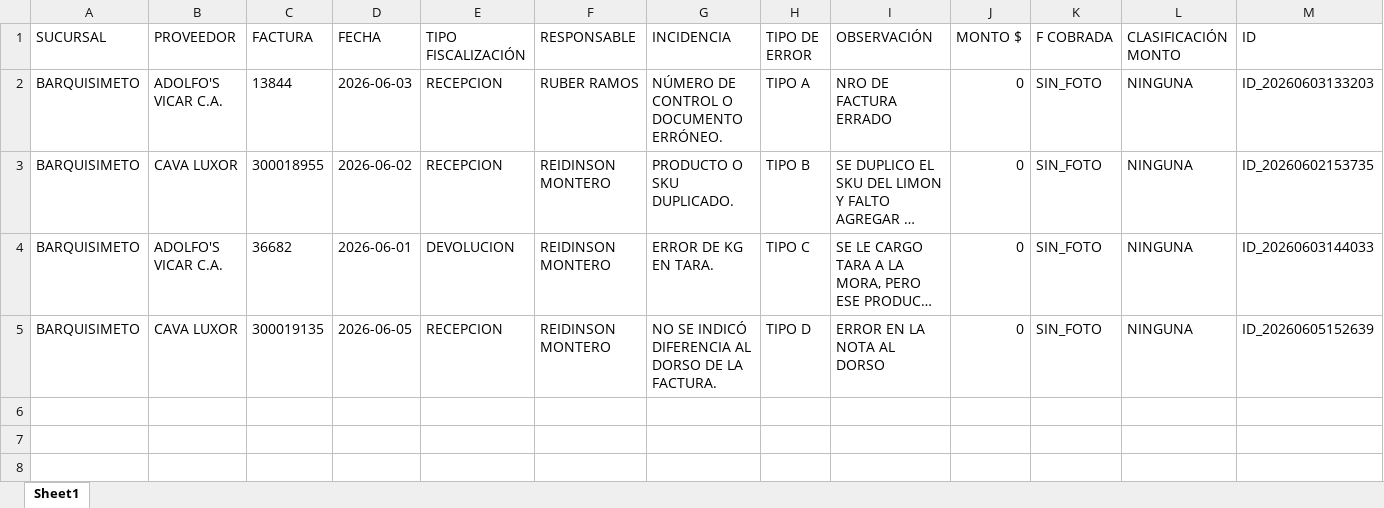
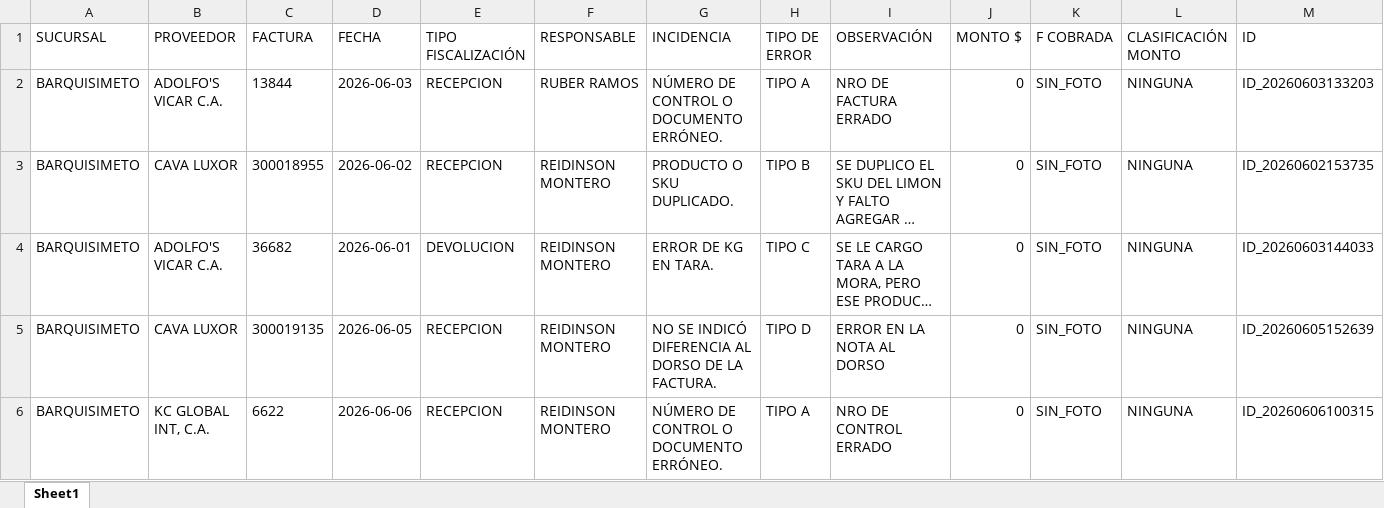
Before and after one commit to monitoreocmi/FISCALIZACION, an Excel workbook: cuadros/JUNIO/BARQUISIMETO.xlsx, sheet Sheet1, drawn as a sheet; only a part is shown; long unchanged cells end in …; values as stored, in another font and other column widths than the file's, no borders; rows hold the shown columns only; the diff names each change by its address in the sheet, - before the commit and + after, or states it on an @@ line.

```diff
--- a/cuadros/JUNIO/BARQUISIMETO.xlsx (sheet Sheet1)
+++ b/cuadros/JUNIO/BARQUISIMETO.xlsx (sheet Sheet1)
+row 6: BARQUISIMETO | KC GLOBAL INT, C.A. | 6622 | 2026-06-06 | RECEPCION | REIDINSON MONTERO | NÚMERO DE CONTROL O DOCUMENTO ERRÓNEO. | TIPO A | NRO DE CONTROL ERRADO | 0 | SIN_FOTO | NINGUNA | ID_20260606100315
```
Also changed, not shown: cuadros/ABRIL/ABRIL_BARQUISIMETO_CASTAÑO.xlsx, cuadros/ABRIL/ABRIL_CENTRAL.xlsx, 55 other files.
